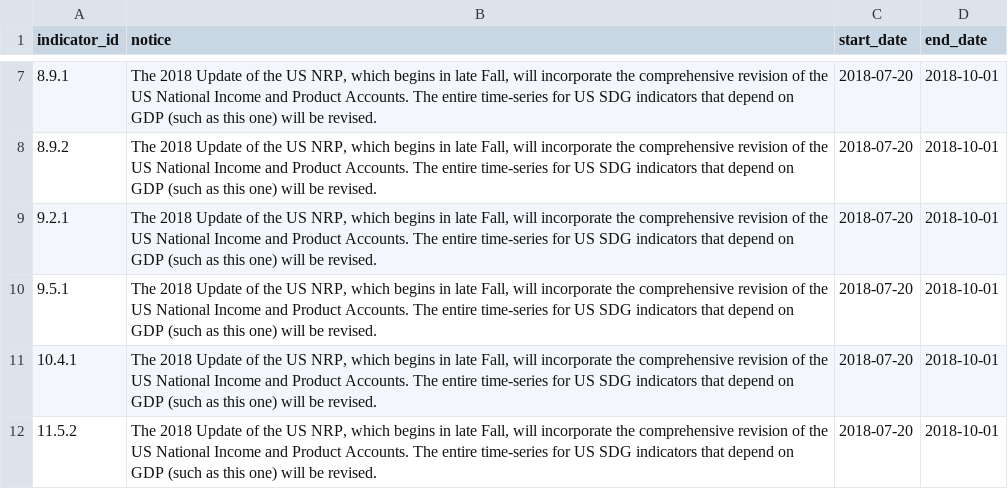
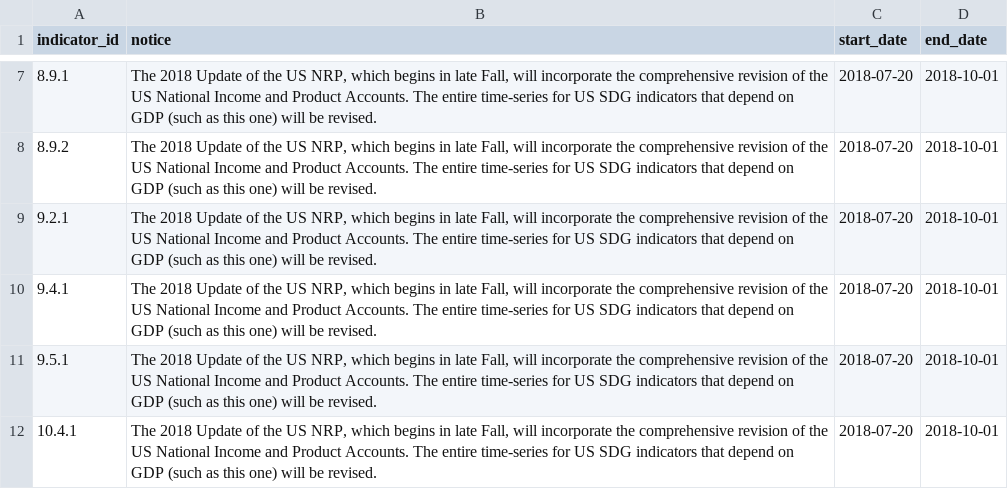
Before and after one commit to GSA/sdg-indicators-usa, a CSV file: data/sdg_data_notices.csv, drawn as a sheet; only a part is shown, gaps mark what is left out; the shorter side is filled out with more unchanged rows; the diff names each change by its address in the sheet, - before the commit and + after, or states it on an @@ line.

Commit message:
Adds data notice to 9.4.1

```diff
--- a/data/sdg_data_notices.csv
+++ b/data/sdg_data_notices.csv
+row 10: 9.4.1 | The 2018 Update of the US NRP, which begins in late Fall, will incorporate the comprehensive revision of the US National Income and Product Accounts. The entire time-series for US SDG indicators that depend on GDP (such as this one) will be revised. | 2018-07-20 | 2018-10-01
```
